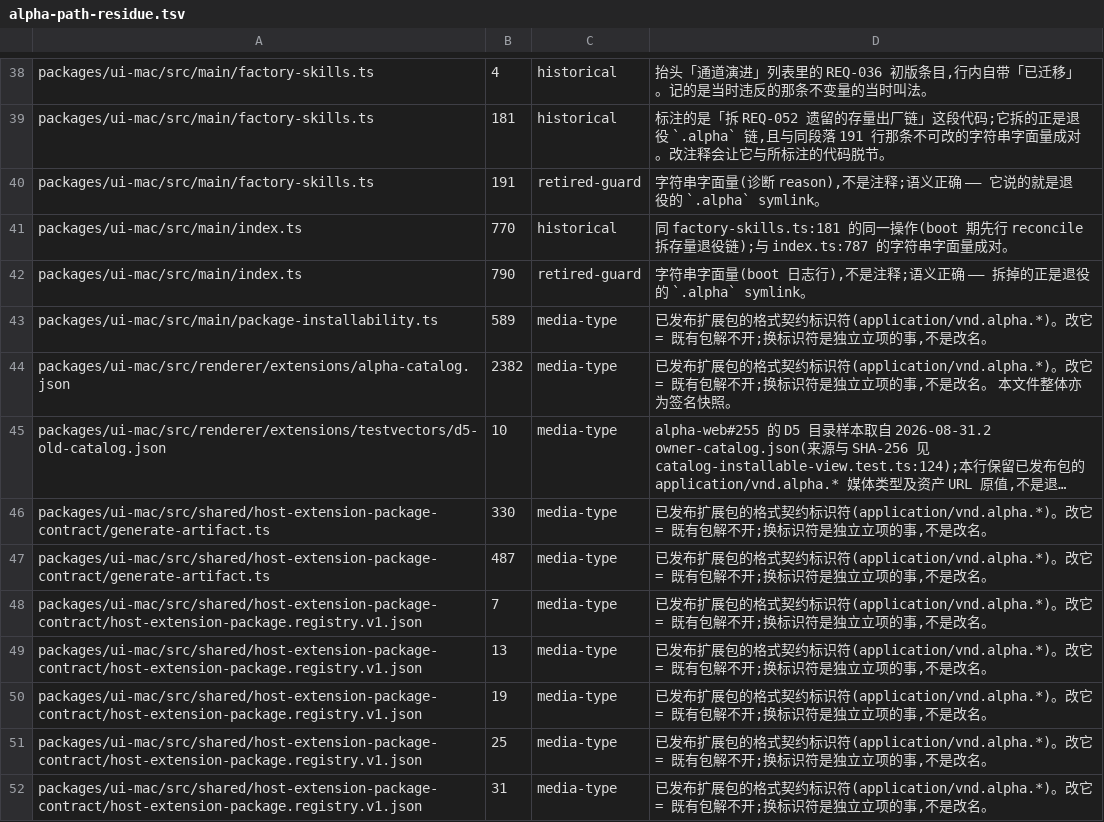
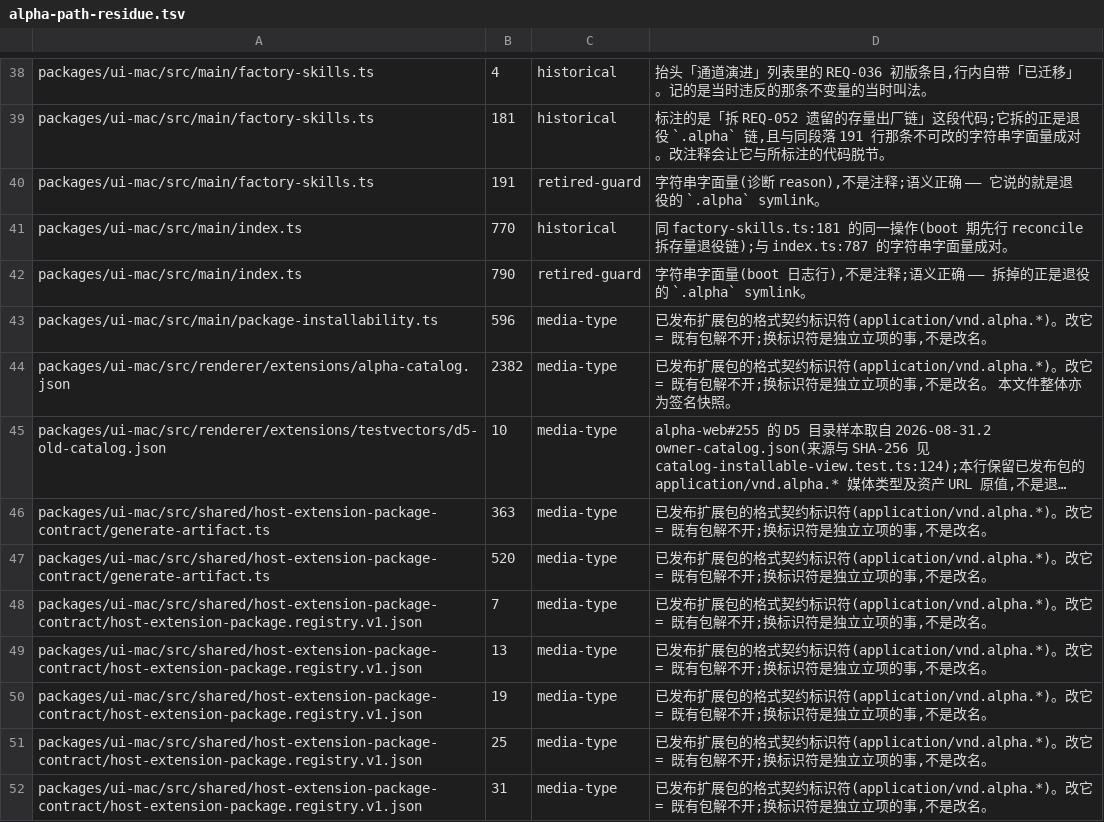
Before and after one commit to jinjunnn/alpha-code, a TSV file: scripts/alpha-path-residue.tsv, drawn as a sheet; only a part is shown, gaps mark what is left out; long unchanged cells end in …; the diff covers the shown part only; the diff names each change by its address in the sheet, - before the commit and + after, or states it on an @@ line.

```diff
--- a/scripts/alpha-path-residue.tsv
+++ b/scripts/alpha-path-residue.tsv
-B43: 589
+B43: 596
-B46: 330
+B46: 363
-B47: 487
+B47: 520
```
Also changed, not shown: 2 added rows and 20 edited cells elsewhere in this file, scripts/gate-files.tsv.
